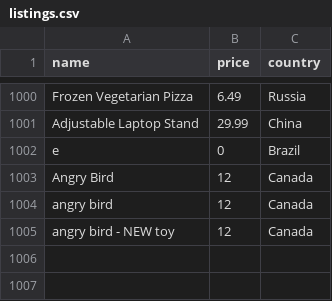
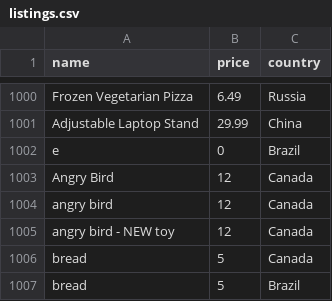
Before and after one commit to ellyburke/webdev-otufbmp, a CSV file: data/listings.csv, drawn as a sheet; only a part is shown, gaps mark what is left out; the diff names each change by its address in the sheet, - before the commit and + after, or states it on an @@ line.

```diff
--- a/data/listings.csv
+++ b/data/listings.csv
+row 1006: bread | 5 | Canada
+row 1007: bread | 5 | Brazil
```
Also changed, not shown: 1 other file.
